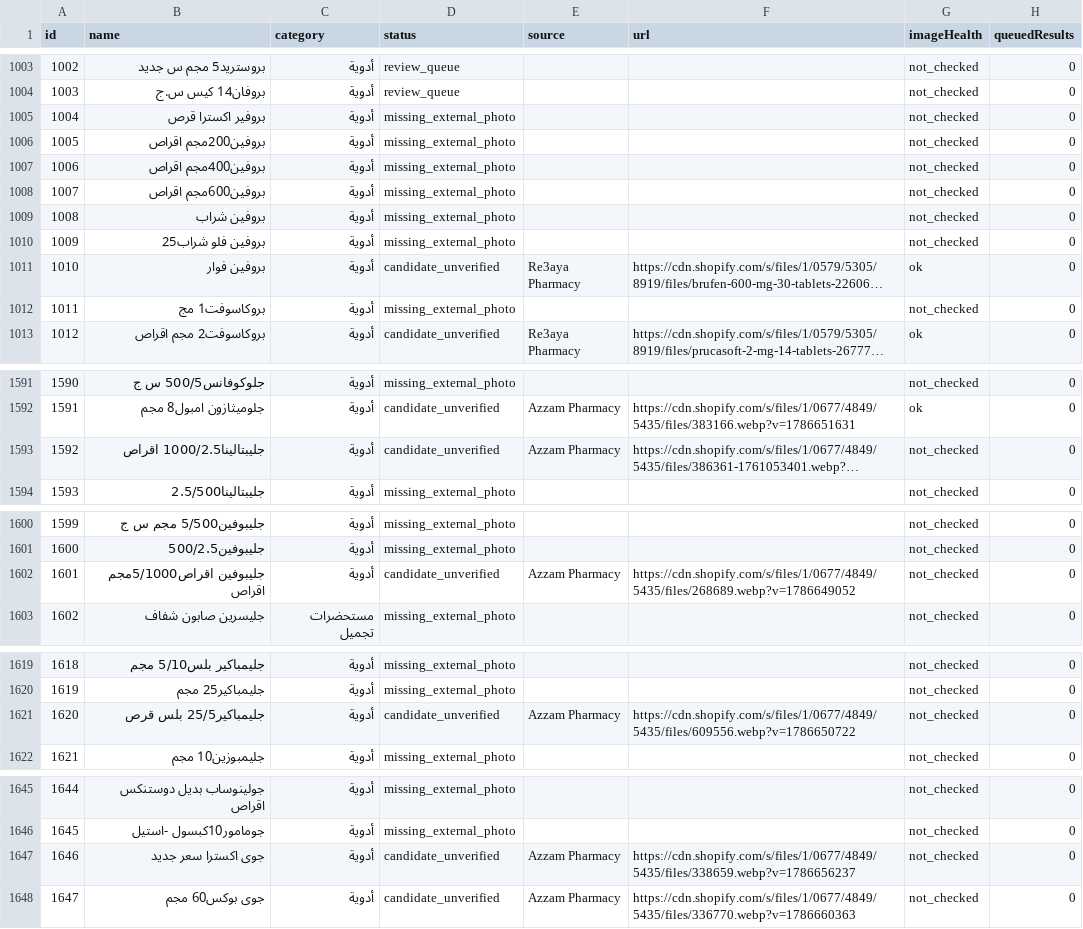
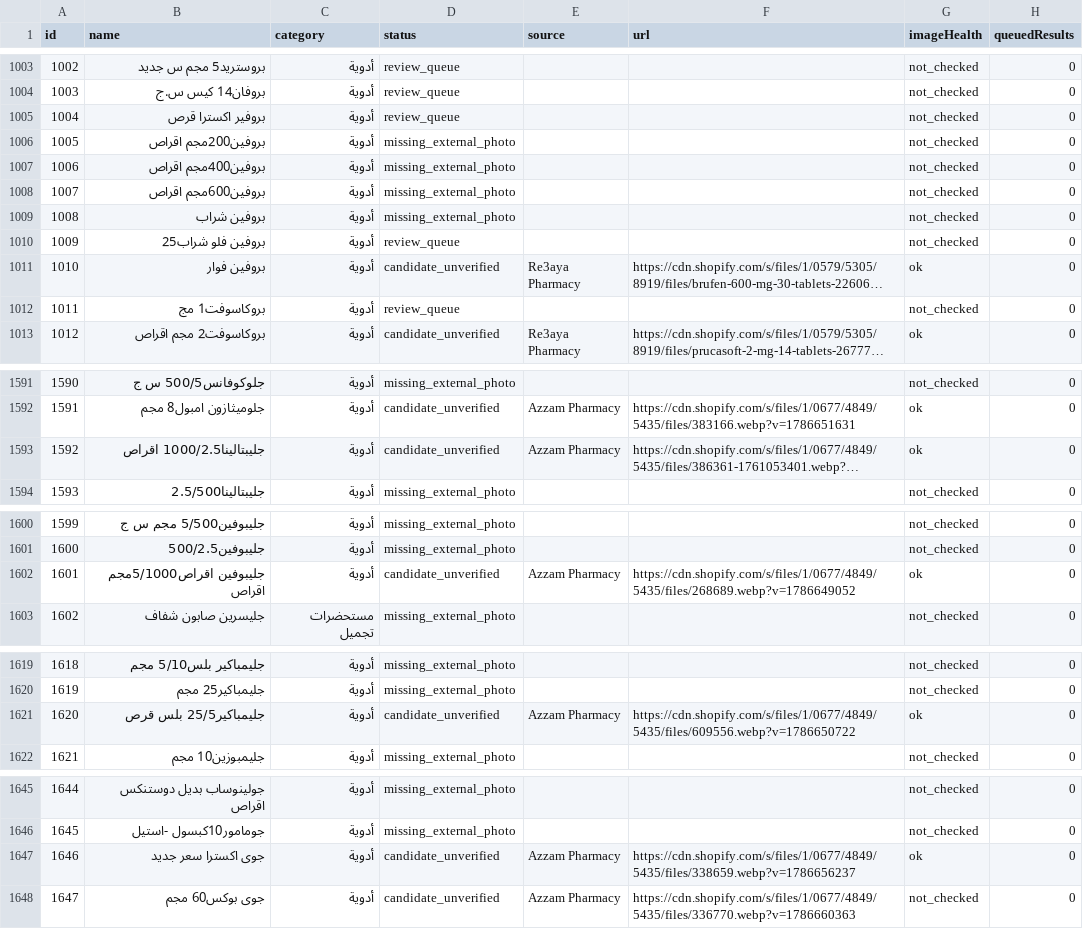
Before and after one commit to Arqanpharma11/Arqan-Pharm, a CSV file: data/arkan-image-coverage.csv, drawn as a sheet; only a part is shown, gaps mark what is left out; long unchanged cells end in …; the diff covers the shown part only; the diff names each change by its address in the sheet, - before the commit and + after, or states it on an @@ line.

```diff
--- a/data/arkan-image-coverage.csv
+++ b/data/arkan-image-coverage.csv
-D1005 (status): missing_external_photo
+D1005 (status): review_queue
-D1010 (status): missing_external_photo
+D1010 (status): review_queue
-D1012 (status): missing_external_photo
+D1012 (status): review_queue
-G1593 (imageHealth): not_checked
+G1593 (imageHealth): ok
-G1602 (imageHealth): not_checked
+G1602 (imageHealth): ok
-G1621 (imageHealth): not_checked
+G1621 (imageHealth): ok
-G1647 (imageHealth): not_checked
+G1647 (imageHealth): ok
```
Also changed, not shown: 11 edited cells elsewhere in this file, 4 other files.
